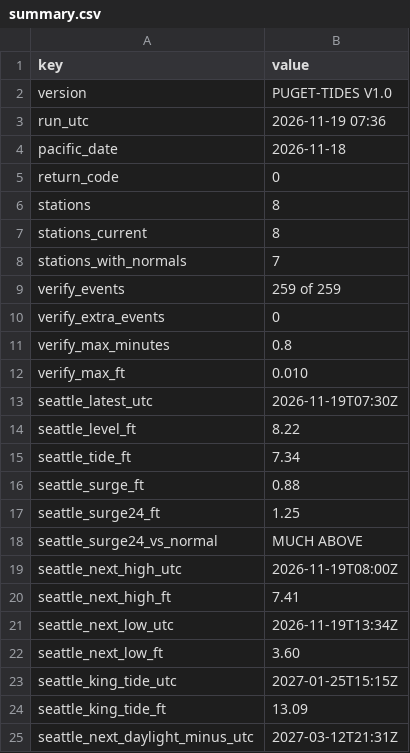
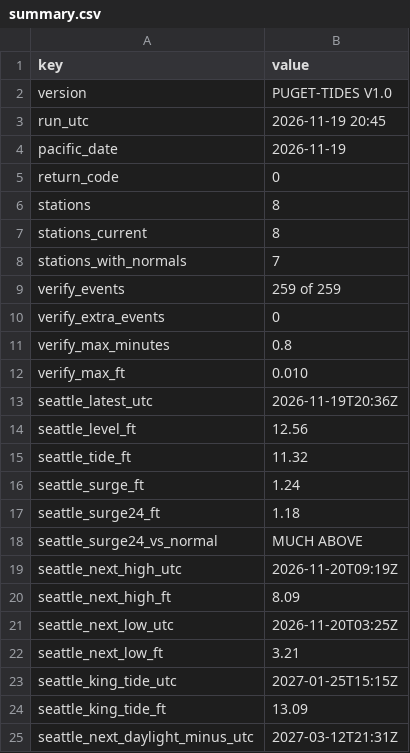
Before and after one commit to bdgroves/puget-tides, a CSV file: summary.csv, drawn as a sheet; only a part is shown.

```diff
--- a/summary.csv
+++ b/summary.csv
@@ -2,4 +2,4 @@ key,value
 version,PUGET-TIDES V1.0
-run_utc,2026-11-19 07:36
-pacific_date,2026-11-18
+run_utc,2026-11-19 20:45
+pacific_date,2026-11-19
 return_code,0
@@ -12,12 +12,12 @@ verify_max_minutes,0.8
 verify_max_ft,0.010
-seattle_latest_utc,2026-11-19T07:30Z
-seattle_level_ft,8.22
-seattle_tide_ft,7.34
-seattle_surge_ft,0.88
-seattle_surge24_ft,1.25
+seattle_latest_utc,2026-11-19T20:36Z
+seattle_level_ft,12.56
+seattle_tide_ft,11.32
+seattle_surge_ft,1.24
+seattle_surge24_ft,1.18
 seattle_surge24_vs_normal,MUCH ABOVE
-seattle_next_high_utc,2026-11-19T08:00Z
-seattle_next_high_ft,7.41
-seattle_next_low_utc,2026-11-19T13:34Z
-seattle_next_low_ft,3.60
+seattle_next_high_utc,2026-11-20T09:19Z
+seattle_next_high_ft,8.09
+seattle_next_low_utc,2026-11-20T03:25Z
+seattle_next_low_ft,3.21
 seattle_king_tide_utc,2027-01-25T15:15Z
```
Also changed, not shown: datums.csv, harcon.csv, 7 other files.
